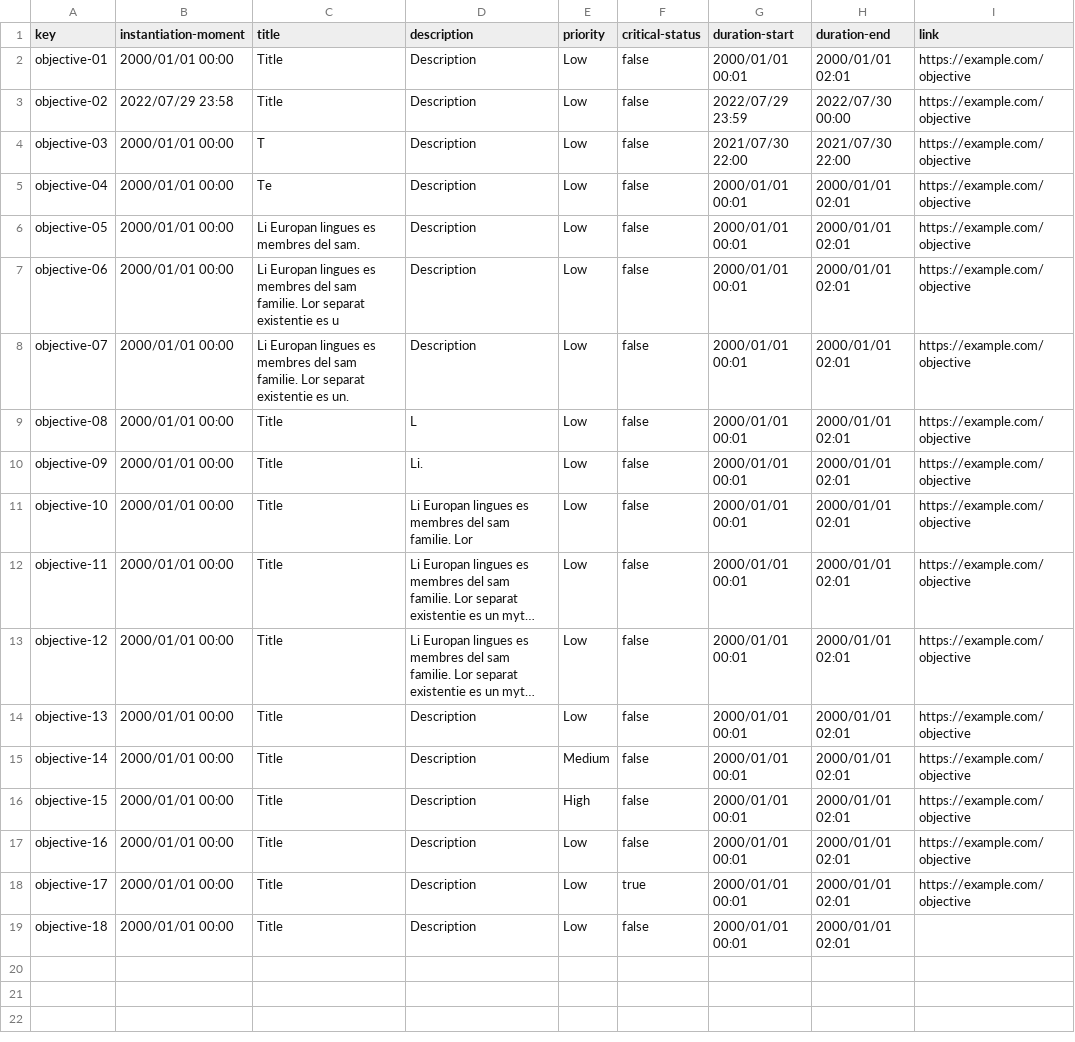
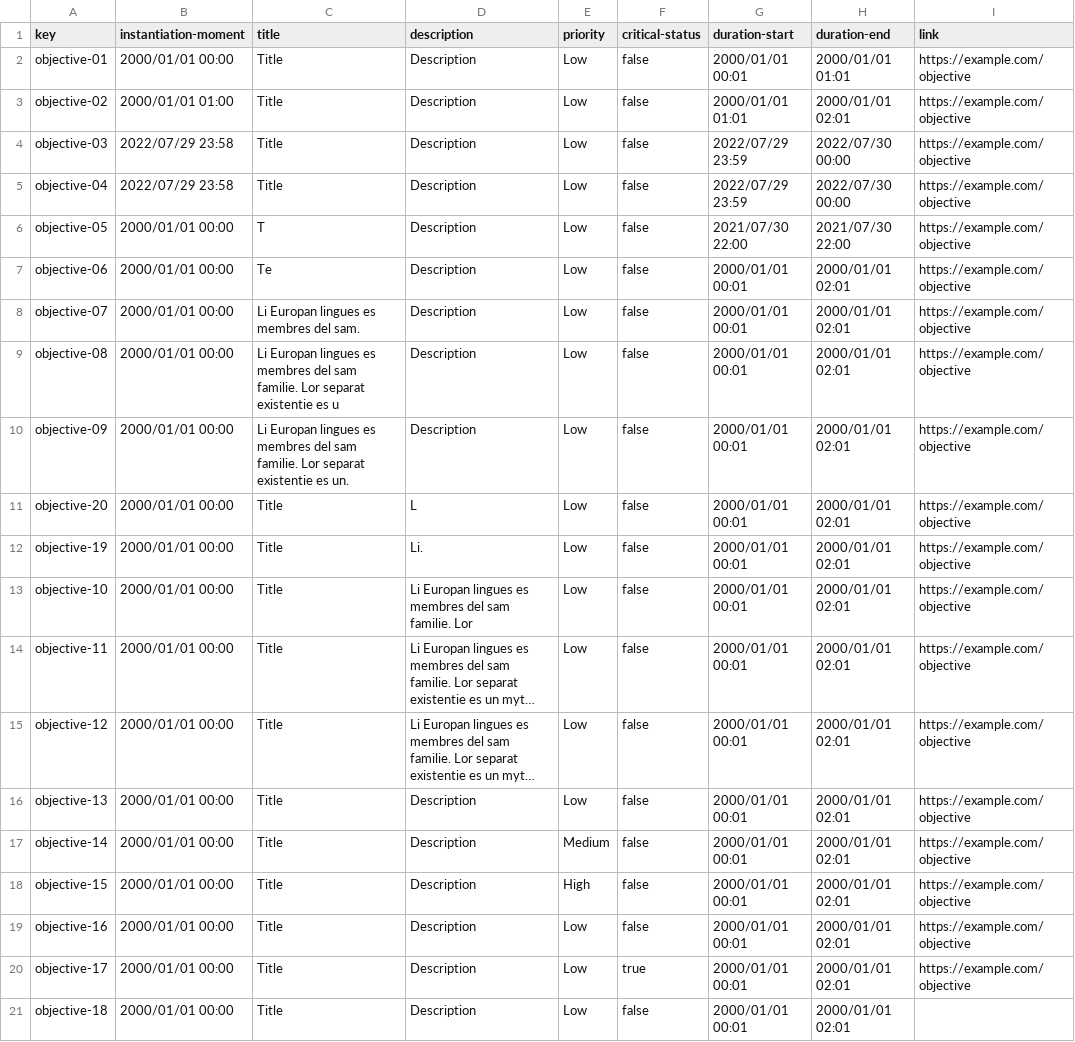
Before and after one commit to JesusFern/Acme-SF-D02, a CSV file: src/main/webapp/WEB-INF/resources/sample-data/objective.csv, drawn as a sheet; long unchanged cells end in ….

Commit message:
Fix Objective

```diff
--- a/src/main/webapp/WEB-INF/resources/sample-data/objective.csv
+++ b/src/main/webapp/WEB-INF/resources/sample-data/objective.csv
@@ -1,11 +1,13 @@
 key,instantiation-moment,title,description,priority,critical-status,duration-start,duration-end,link
-objective-01,2000/01/01 00:00,Title,Description,Low,false,2000/01/01 00:01,2000/01/01 02:01,https://example.com/objective
-objective-02,2022/07/29 23:58,Title,Description,Low,false,2022/07/29 23:59,2022/07/30 00:00,https://example.com/objective
-objective-03,2000/01/01 00:00,T,Description,Low,false,2021/07/30 22:00,2021/07/30 22:00,https://example.com/objective
-objective-04,2000/01/01 00:00,Te,Description,Low,false,2000/01/01 00:01,2000/01/01 02:01,https://example.com/objective
-objective-05,2000/01/01 00:00,Li Europan lingues es membres del sam.,Description,Low,false,2000/01/01 00:01,2000/01/01 02:01,https://example.com/objective
-objective-06,2000/01/01 00:00,Li Europan lingues es membres del sam familie. Lor separat existentie es u,Description,Low,false,2000/01/01 00:01,2000/01/01 02:01,https://example.com/objective
-objective-07,2000/01/01 00:00,Li Europan lingues es membres del sam familie. Lor separat existentie es un.,Description,Low,false,2000/01/01 00:01,2000/01/01 02:01,https://example.com/objective
-objective-08,2000/01/01 00:00,Title,L,Low,false,2000/01/01 00:01,2000/01/01 02:01,https://example.com/objective
-objective-09,2000/01/01 00:00,Title,Li.,Low,false,2000/01/01 00:01,2000/01/01 02:01,https://example.com/objective
+objective-01,2000/01/01 00:00,Title,Description,Low,false,2000/01/01 00:01,2000/01/01 01:01,https://example.com/objective
+objective-02,2000/01/01 01:00,Title,Description,Low,false,2000/01/01 01:01,2000/01/01 02:01,https://example.com/objective
+objective-03,2022/07/29 23:58,Title,Description,Low,false,2022/07/29 23:59,2022/07/30 00:00,https://example.com/objective
+objective-04,2022/07/29 23:58,Title,Description,Low,false,2022/07/29 23:59,2022/07/30 00:00,https://example.com/objective
+objective-05,2000/01/01 00:00,T,Description,Low,false,2021/07/30 22:00,2021/07/30 22:00,https://example.com/objective
+objective-06,2000/01/01 00:00,Te,Description,Low,false,2000/01/01 00:01,2000/01/01 02:01,https://example.com/objective
+objective-07,2000/01/01 00:00,Li Europan lingues es membres del sam.,Description,Low,false,2000/01/01 00:01,2000/01/01 02:01,https://example.com/objective
+objective-08,2000/01/01 00:00,Li Europan lingues es membres del sam familie. Lor separat existentie es u,Description,Low,false,2000/01/01 00:01,2000/01/01 02:01,https://example.com/objective
+objective-09,2000/01/01 00:00,Li Europan lingues es membres del sam familie. Lor separat existentie es un.,Description,Low,false,2000/01/01 00:01,2000/01/01 02:01,https://example.com/objective
+objective-20,2000/01/01 00:00,Title,L,Low,false,2000/01/01 00:01,2000/01/01 02:01,https://example.com/objective
+objective-19,2000/01/01 00:00,Title,Li.,Low,false,2000/01/01 00:01,2000/01/01 02:01,https://example.com/objective
 objective-10,2000/01/01 00:00,Title,Li Europan lingues es membres del sam familie. Lor,Low,false,2000/01/01 00:01,2000/01/01 02:01,https://example.com/objective
```
Also changed, not shown: 2 other files.
